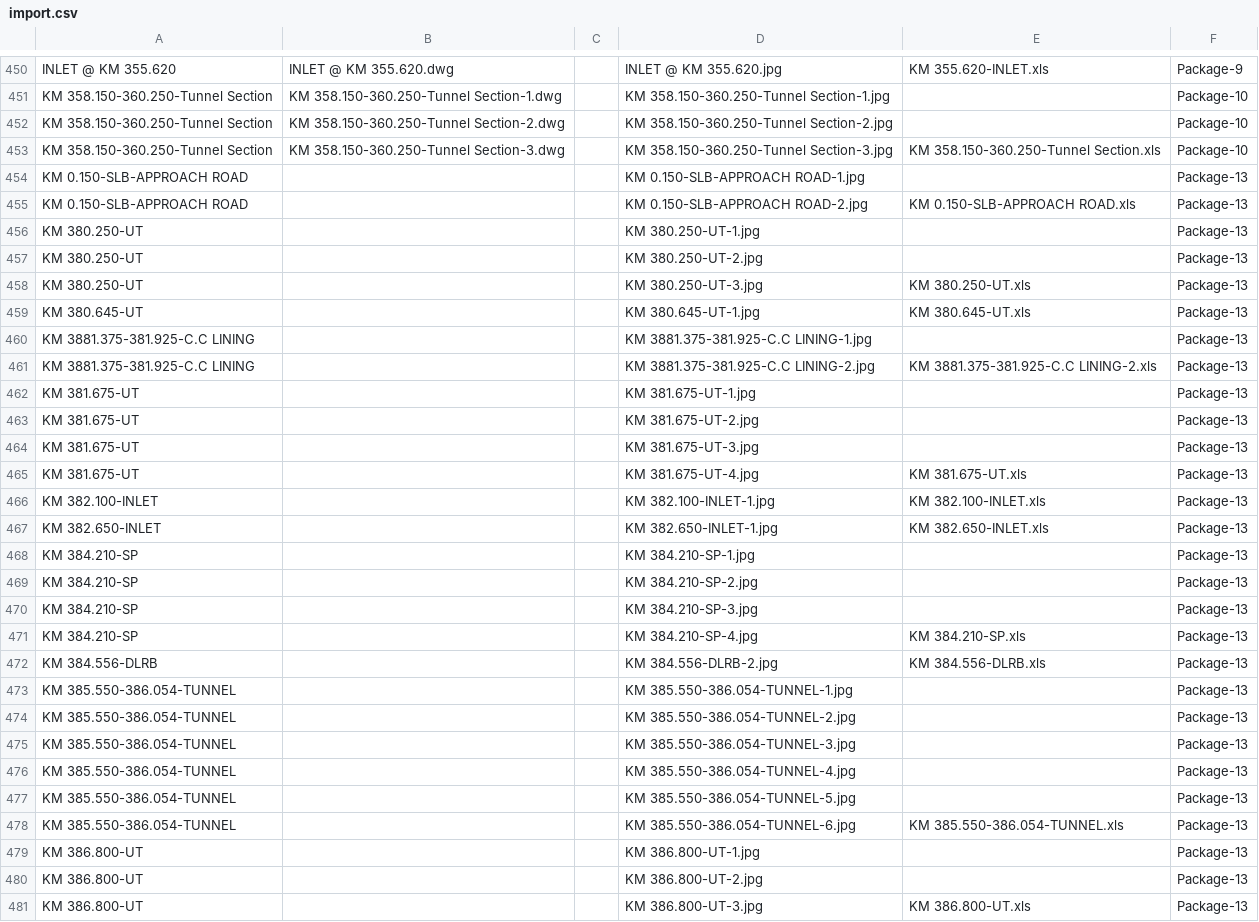
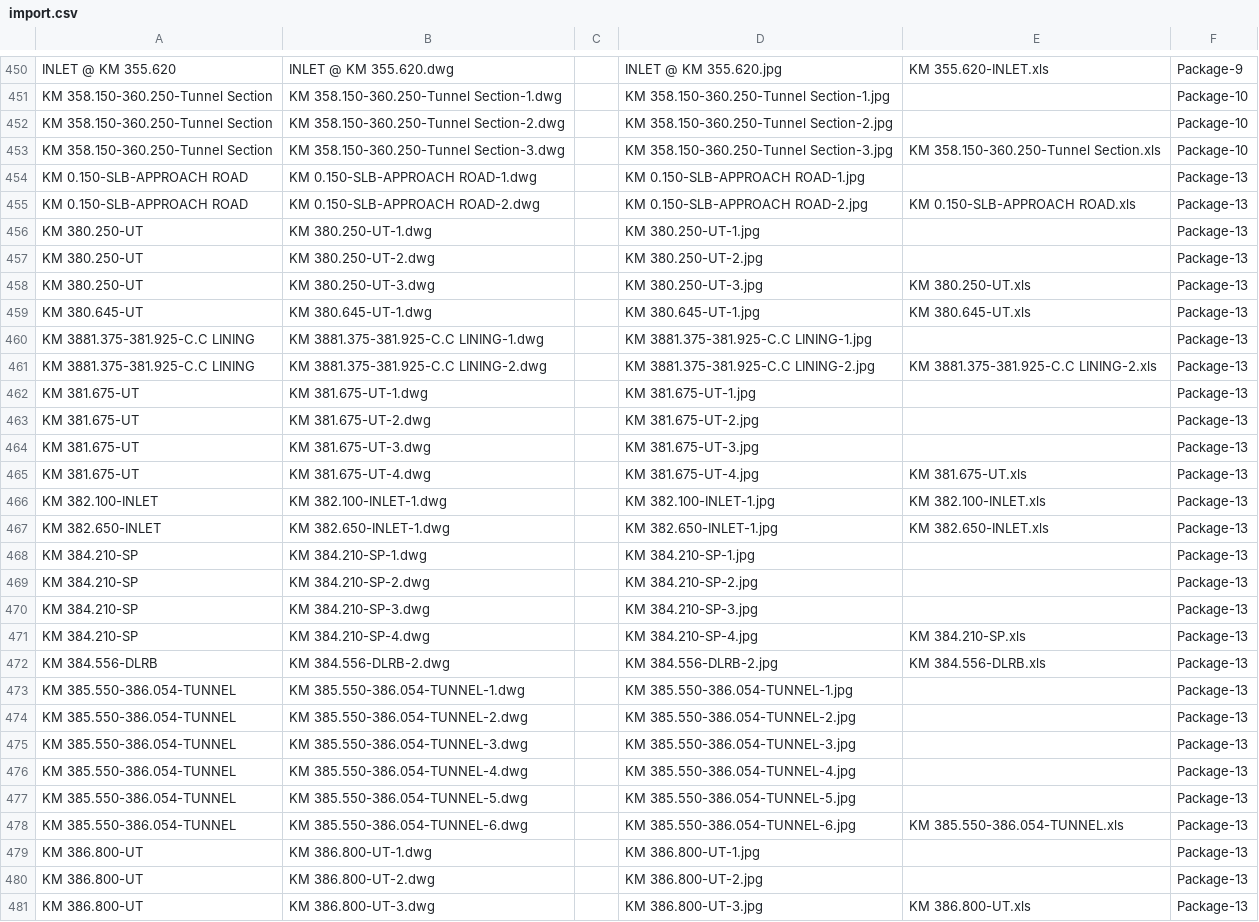
Before and after one commit to planetskht/HNSS-Phase-2, a CSV file: import.csv, drawn as a sheet; only a part is shown, gaps mark what is left out; the diff covers the shown part only.

```diff
--- a/import.csv
+++ b/import.csv
@@ -453,29 +453,29 @@ KM 358.150-360.250-Tunnel Section,KM 358.150-360.250-Tunnel Section-2.dwg,,KM 35
 KM 358.150-360.250-Tunnel Section,KM 358.150-360.250-Tunnel Section-3.dwg,,KM 358.150-360.250-Tunnel Section-3.jpg,KM 358.150-360.250-Tunnel Section.xls,Package-10
-KM 0.150-SLB-APPROACH ROAD,,,KM 0.150-SLB-APPROACH ROAD-1.jpg,,Package-13
-KM 0.150-SLB-APPROACH ROAD,,,KM 0.150-SLB-APPROACH ROAD-2.jpg,KM 0.150-SLB-APPROACH ROAD.xls,Package-13
-KM 380.250-UT,,,KM 380.250-UT-1.jpg,,Package-13
-KM 380.250-UT,,,KM 380.250-UT-2.jpg,,Package-13
-KM 380.250-UT,,,KM 380.250-UT-3.jpg,KM 380.250-UT.xls,Package-13
-KM 380.645-UT,,,KM 380.645-UT-1.jpg,KM 380.645-UT.xls,Package-13
-KM 3881.375-381.925-C.C LINING,,,KM 3881.375-381.925-C.C LINING-1.jpg,,Package-13
-KM 3881.375-381.925-C.C LINING,,,KM 3881.375-381.925-C.C LINING-2.jpg,KM 3881.375-381.925-C.C LINING-2.xls,Package-13
-KM 381.675-UT,,,KM 381.675-UT-1.jpg,,Package-13
-KM 381.675-UT,,,KM 381.675-UT-2.jpg,,Package-13
-KM 381.675-UT,,,KM 381.675-UT-3.jpg,,Package-13
-KM 381.675-UT,,,KM 381.675-UT-4.jpg,KM 381.675-UT.xls,Package-13
-KM 382.100-INLET,,,KM 382.100-INLET-1.jpg,KM 382.100-INLET.xls,Package-13
-KM 382.650-INLET,,,KM 382.650-INLET-1.jpg,KM 382.650-INLET.xls,Package-13
-KM 384.210-SP,,,KM 384.210-SP-1.jpg,,Package-13
-KM 384.210-SP,,,KM 384.210-SP-2.jpg,,Package-13
-KM 384.210-SP,,,KM 384.210-SP-3.jpg,,Package-13
-KM 384.210-SP,,,KM 384.210-SP-4.jpg,KM 384.210-SP.xls,Package-13
-KM 384.556-DLRB,,,KM 384.556-DLRB-2.jpg,KM 384.556-DLRB.xls,Package-13
-KM 385.550-386.054-TUNNEL,,,KM 385.550-386.054-TUNNEL-1.jpg,,Package-13
-KM 385.550-386.054-TUNNEL,,,KM 385.550-386.054-TUNNEL-2.jpg,,Package-13
-KM 385.550-386.054-TUNNEL,,,KM 385.550-386.054-TUNNEL-3.jpg,,Package-13
-KM 385.550-386.054-TUNNEL,,,KM 385.550-386.054-TUNNEL-4.jpg,,Package-13
-KM 385.550-386.054-TUNNEL,,,KM 385.550-386.054-TUNNEL-5.jpg,,Package-13
-KM 385.550-386.054-TUNNEL,,,KM 385.550-386.054-TUNNEL-6.jpg,KM 385.550-386.054-TUNNEL.xls,Package-13
-KM 386.800-UT,,,KM 386.800-UT-1.jpg,,Package-13
-KM 386.800-UT,,,KM 386.800-UT-2.jpg,,Package-13
-KM 386.800-UT,,,KM 386.800-UT-3.jpg,KM 386.800-UT.xls,Package-13
+KM 0.150-SLB-APPROACH ROAD,KM 0.150-SLB-APPROACH ROAD-1.dwg,,KM 0.150-SLB-APPROACH ROAD-1.jpg,,Package-13
+KM 0.150-SLB-APPROACH ROAD,KM 0.150-SLB-APPROACH ROAD-2.dwg,,KM 0.150-SLB-APPROACH ROAD-2.jpg,KM 0.150-SLB-APPROACH ROAD.xls,Package-13
+KM 380.250-UT,KM 380.250-UT-1.dwg,,KM 380.250-UT-1.jpg,,Package-13
+KM 380.250-UT,KM 380.250-UT-2.dwg,,KM 380.250-UT-2.jpg,,Package-13
+KM 380.250-UT,KM 380.250-UT-3.dwg,,KM 380.250-UT-3.jpg,KM 380.250-UT.xls,Package-13
+KM 380.645-UT,KM 380.645-UT-1.dwg,,KM 380.645-UT-1.jpg,KM 380.645-UT.xls,Package-13
+KM 3881.375-381.925-C.C LINING,KM 3881.375-381.925-C.C LINING-1.dwg,,KM 3881.375-381.925-C.C LINING-1.jpg,,Package-13
+KM 3881.375-381.925-C.C LINING,KM 3881.375-381.925-C.C LINING-2.dwg,,KM 3881.375-381.925-C.C LINING-2.jpg,KM 3881.375-381.925-C.C LINING-2.xls,Package-13
+KM 381.675-UT,KM 381.675-UT-1.dwg,,KM 381.675-UT-1.jpg,,Package-13
+KM 381.675-UT,KM 381.675-UT-2.dwg,,KM 381.675-UT-2.jpg,,Package-13
+KM 381.675-UT,KM 381.675-UT-3.dwg,,KM 381.675-UT-3.jpg,,Package-13
+KM 381.675-UT,KM 381.675-UT-4.dwg,,KM 381.675-UT-4.jpg,KM 381.675-UT.xls,Package-13
+KM 382.100-INLET,KM 382.100-INLET-1.dwg,,KM 382.100-INLET-1.jpg,KM 382.100-INLET.xls,Package-13
+KM 382.650-INLET,KM 382.650-INLET-1.dwg,,KM 382.650-INLET-1.jpg,KM 382.650-INLET.xls,Package-13
+KM 384.210-SP,KM 384.210-SP-1.dwg,,KM 384.210-SP-1.jpg,,Package-13
+KM 384.210-SP,KM 384.210-SP-2.dwg,,KM 384.210-SP-2.jpg,,Package-13
+KM 384.210-SP,KM 384.210-SP-3.dwg,,KM 384.210-SP-3.jpg,,Package-13
+KM 384.210-SP,KM 384.210-SP-4.dwg,,KM 384.210-SP-4.jpg,KM 384.210-SP.xls,Package-13
+KM 384.556-DLRB,KM 384.556-DLRB-2.dwg,,KM 384.556-DLRB-2.jpg,KM 384.556-DLRB.xls,Package-13
+KM 385.550-386.054-TUNNEL,KM 385.550-386.054-TUNNEL-1.dwg,,KM 385.550-386.054-TUNNEL-1.jpg,,Package-13
+KM 385.550-386.054-TUNNEL,KM 385.550-386.054-TUNNEL-2.dwg,,KM 385.550-386.054-TUNNEL-2.jpg,,Package-13
+KM 385.550-386.054-TUNNEL,KM 385.550-386.054-TUNNEL-3.dwg,,KM 385.550-386.054-TUNNEL-3.jpg,,Package-13
+KM 385.550-386.054-TUNNEL,KM 385.550-386.054-TUNNEL-4.dwg,,KM 385.550-386.054-TUNNEL-4.jpg,,Package-13
+KM 385.550-386.054-TUNNEL,KM 385.550-386.054-TUNNEL-5.dwg,,KM 385.550-386.054-TUNNEL-5.jpg,,Package-13
+KM 385.550-386.054-TUNNEL,KM 385.550-386.054-TUNNEL-6.dwg,,KM 385.550-386.054-TUNNEL-6.jpg,KM 385.550-386.054-TUNNEL.xls,Package-13
+KM 386.800-UT,KM 386.800-UT-1.dwg,,KM 386.800-UT-1.jpg,,Package-13
+KM 386.800-UT,KM 386.800-UT-2.dwg,,KM 386.800-UT-2.jpg,,Package-13
+KM 386.800-UT,KM 386.800-UT-3.dwg,,KM 386.800-UT-3.jpg,KM 386.800-UT.xls,Package-13
```
Also changed, not shown: 26 edited cells elsewhere in this file, 2 other files.
